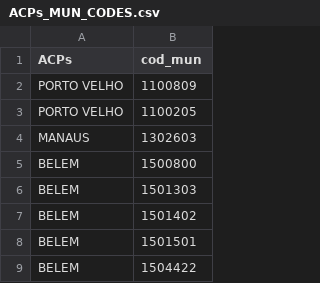
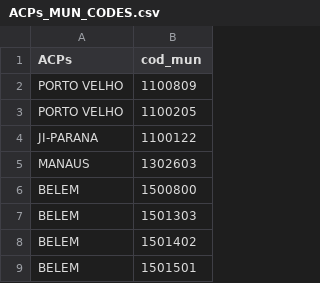
Before and after one commit to BAFurtado/censo2010, a CSV file: input/ACPs_MUN_CODES.csv, drawn as a sheet; only a part is shown; the shorter side is filled out with more unchanged rows; the diff names each change by its address in the sheet, - before the commit and + after, or states it on an @@ line.

Commit message:
Included JI PARANA

```diff
--- a/input/ACPs_MUN_CODES.csv
+++ b/input/ACPs_MUN_CODES.csv
+row 4: JI-PARANA | 1100122
```
Also changed, not shown: mun_of_interest.csv, 3 other files.
